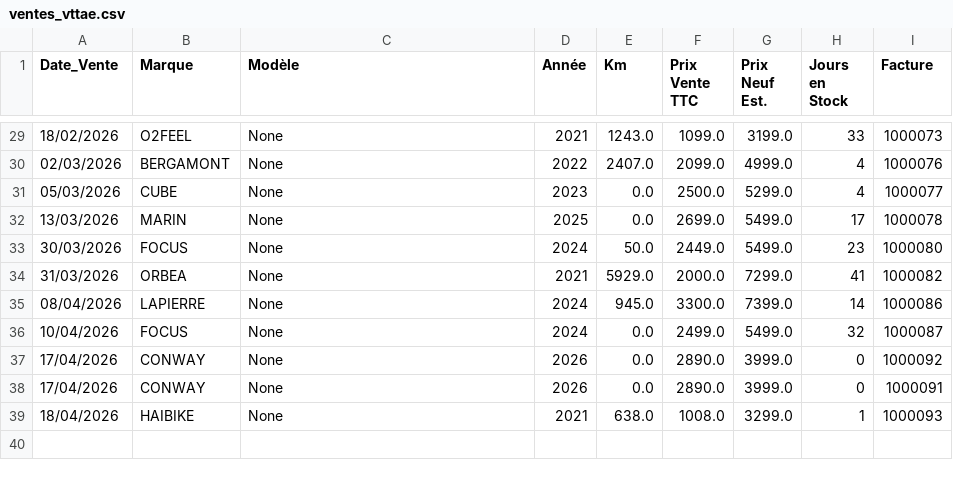
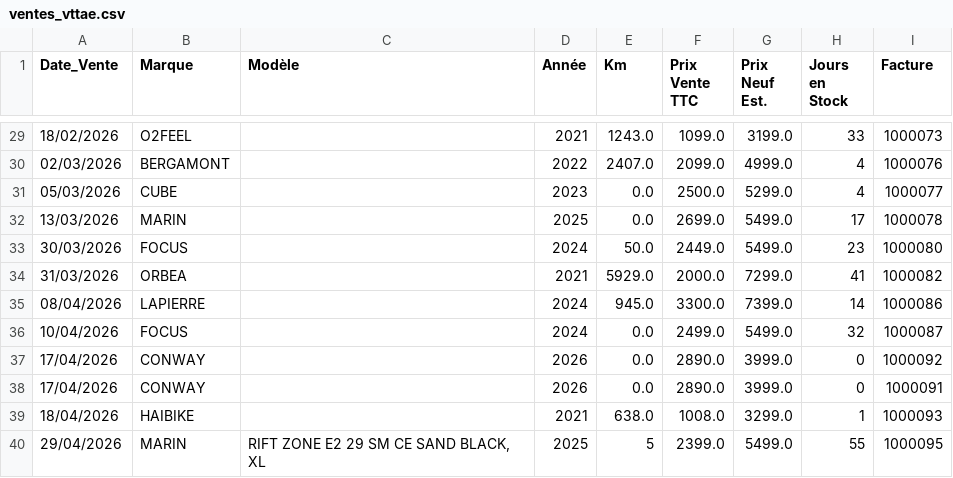
Before and after one commit to ebikereborn13/Scrapper-prix-velo-occasion, a CSV file: ventes_vttae.csv, drawn as a sheet; only a part is shown, gaps mark what is left out; the diff covers the shown part only.

```diff
--- a/ventes_vttae.csv
+++ b/ventes_vttae.csv
@@ -29,11 +29,12 @@ Date_Vente,Marque,Modèle,Année,Km,Prix Vente TTC,Prix Neuf Est.,Jours en Stock
-18/02/2026,O2FEEL,None,2021,1243.0,1099.0,3199.0,33,1000073
-02/03/2026,BERGAMONT,None,2022,2407.0,2099.0,4999.0,4,1000076
-05/03/2026,CUBE,None,2023,0.0,2500.0,5299.0,4,1000077
-13/03/2026,MARIN,None,2025,0.0,2699.0,5499.0,17,1000078
-30/03/2026,FOCUS,None,2024,50.0,2449.0,5499.0,23,1000080
-31/03/2026,ORBEA,None,2021,5929.0,2000.0,7299.0,41,1000082
-08/04/2026,LAPIERRE,None,2024,945.0,3300.0,7399.0,14,1000086
-10/04/2026,FOCUS,None,2024,0.0,2499.0,5499.0,32,1000087
-17/04/2026,CONWAY,None,2026,0.0,2890.0,3999.0,0,1000092
-17/04/2026,CONWAY,None,2026,0.0,2890.0,3999.0,0,1000091
-18/04/2026,HAIBIKE,None,2021,638.0,1008.0,3299.0,1,1000093
+18/02/2026,O2FEEL,,2021,1243.0,1099.0,3199.0,33,1000073
+02/03/2026,BERGAMONT,,2022,2407.0,2099.0,4999.0,4,1000076
+05/03/2026,CUBE,,2023,0.0,2500.0,5299.0,4,1000077
+13/03/2026,MARIN,,2025,0.0,2699.0,5499.0,17,1000078
+30/03/2026,FOCUS,,2024,50.0,2449.0,5499.0,23,1000080
+31/03/2026,ORBEA,,2021,5929.0,2000.0,7299.0,41,1000082
+08/04/2026,LAPIERRE,,2024,945.0,3300.0,7399.0,14,1000086
+10/04/2026,FOCUS,,2024,0.0,2499.0,5499.0,32,1000087
+17/04/2026,CONWAY,,2026,0.0,2890.0,3999.0,0,1000092
+17/04/2026,CONWAY,,2026,0.0,2890.0,3999.0,0,1000091
+18/04/2026,HAIBIKE,,2021,638.0,1008.0,3299.0,1,1000093
+29/04/2026,MARIN,"RIFT ZONE E2 29 SM CE SAND BLACK, XL",2025,5,2399.0,5499.0,55,1000095
```
Also changed, not shown: 28 edited cells elsewhere in this file.
